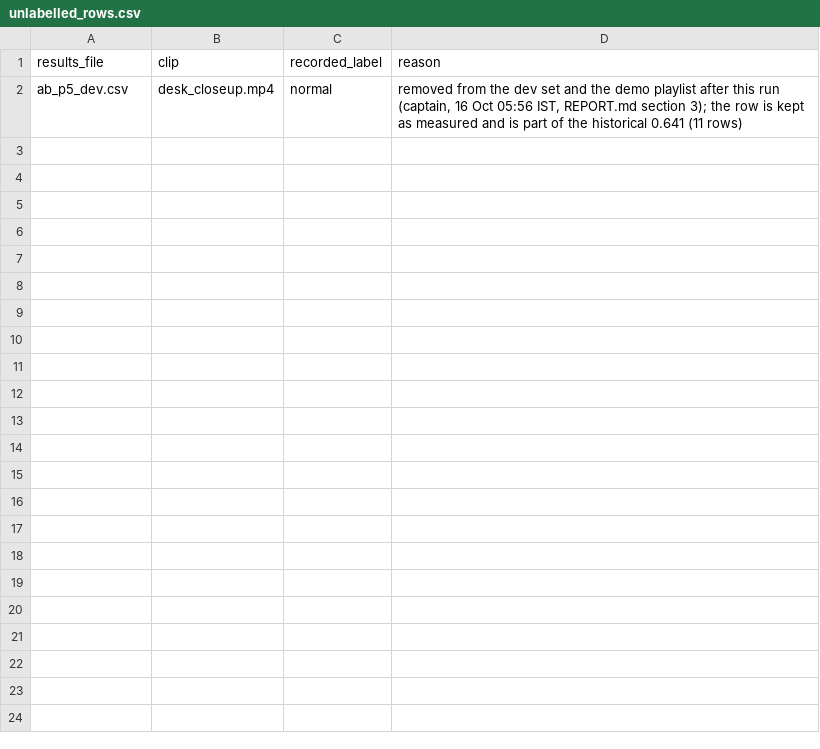
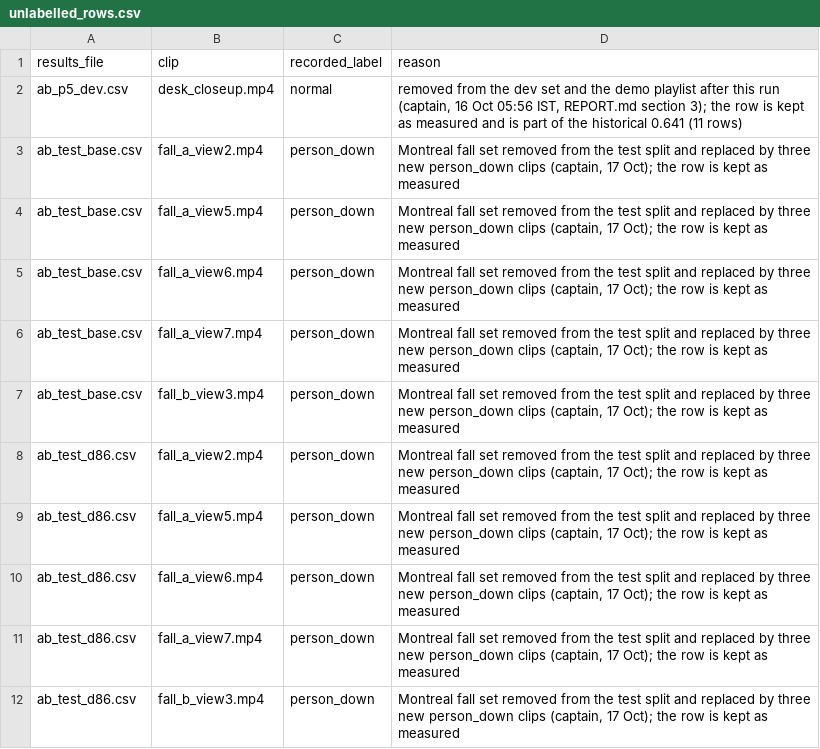
Before and after one commit to rriddhijain/HackHive_Ctrl-Z, a CSV file: bench/unlabelled_rows.csv, drawn as a sheet; the diff names each change by its address in the sheet, - before the commit and + after, or states it on an @@ line.

```diff
--- a/bench/unlabelled_rows.csv
+++ b/bench/unlabelled_rows.csv
+row 3: ab_test_base.csv | fall_a_view2.mp4 | person_down | Montreal fall set removed from the test split and replaced by three new person_down clips (captain, 17 Oct); the row is kept as measured
+row 4: ab_test_base.csv | fall_a_view5.mp4 | person_down | Montreal fall set removed from the test split and replaced by three new person_down clips (captain, 17 Oct); the row is kept as measured
+row 5: ab_test_base.csv | fall_a_view6.mp4 | person_down | Montreal fall set removed from the test split and replaced by three new person_down clips (captain, 17 Oct); the row is kept as measured
+row 6: ab_test_base.csv | fall_a_view7.mp4 | person_down | Montreal fall set removed from the test split and replaced by three new person_down clips (captain, 17 Oct); the row is kept as measured
+row 7: ab_test_base.csv | fall_b_view3.mp4 | person_down | Montreal fall set removed from the test split and replaced by three new person_down clips (captain, 17 Oct); the row is kept as measured
+row 8: ab_test_d86.csv | fall_a_view2.mp4 | person_down | Montreal fall set removed from the test split and replaced by three new person_down clips (captain, 17 Oct); the row is kept as measured
+row 9: ab_test_d86.csv | fall_a_view5.mp4 | person_down | Montreal fall set removed from the test split and replaced by three new person_down clips (captain, 17 Oct); the row is kept as measured
+row 10: ab_test_d86.csv | fall_a_view6.mp4 | person_down | Montreal fall set removed from the test split and replaced by three new person_down clips (captain, 17 Oct); the row is kept as measured
+row 11: ab_test_d86.csv | fall_a_view7.mp4 | person_down | Montreal fall set removed from the test split and replaced by three new person_down clips (captain, 17 Oct); the row is kept as measured
+row 12: ab_test_d86.csv | fall_b_view3.mp4 | person_down | Montreal fall set removed from the test split and replaced by three new person_down clips (captain, 17 Oct); the row is kept as measured
```
Also changed, not shown: bench/labels.csv, 1 other file.
